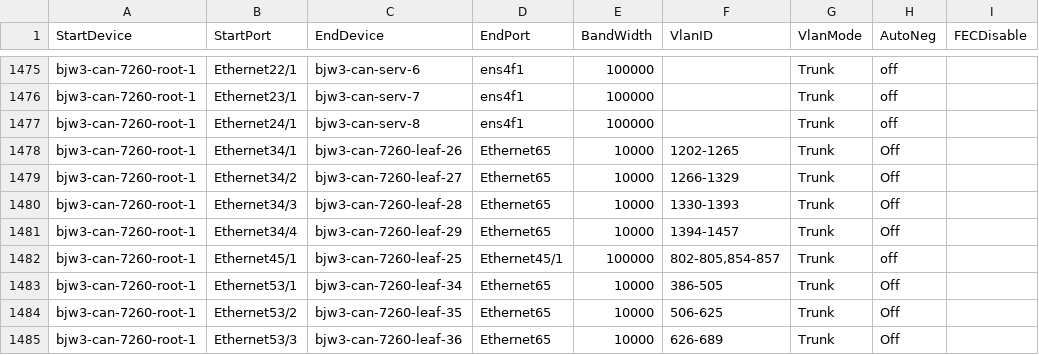
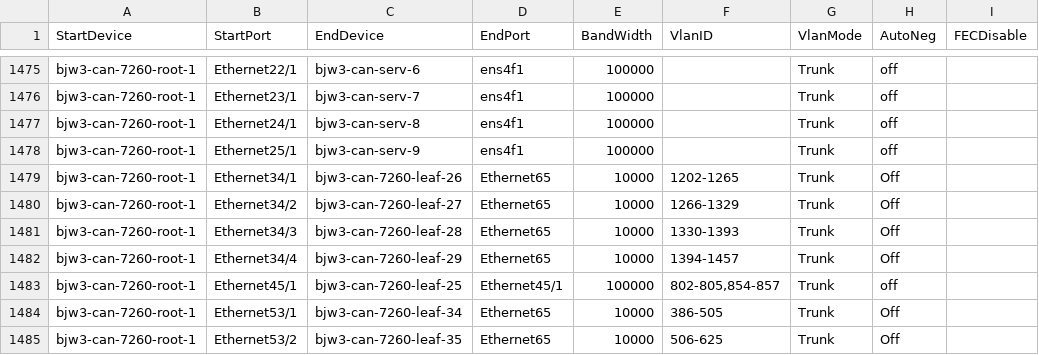
Before and after one commit to sonic-net/sonic-mgmt, a CSV file: ansible/files/sonic_bjw3_links.csv, drawn as a sheet; only a part is shown, gaps mark what is left out; the shorter side is filled out with more unchanged rows.

Commit message:
Merged PR 17374: [Auto Created by PR 17368] Sync connection graph facts from internal to internal-202412
Across different branches, the connection graph facts should remain consistent. However, as the code undergoes continuous updates, the disparities between connection graph facts files among different branches are becoming more pronounced, which divergence poses significant challenges for cherry-pick. To address these differences and reduce the time spent synchronizing branches, we can automate the creation of pull requests by running a pipeline. This pull request use the connection graph facts from the internal branch to overwrite other branches, thereby synchronizing the connection graph facts across different branches.This pull request is created from https://dev.azure.com/mssonic/internal/_git/sonic-mgmt-int/pullrequest/17368

```diff
--- a/ansible/files/sonic_bjw3_links.csv
+++ b/ansible/files/sonic_bjw3_links.csv
@@ -1477,2 +1477,3 @@ bjw3-can-7260-root-1,Ethernet23/1,bjw3-can-serv-7,ens4f1,100000,,Trunk,off,
 bjw3-can-7260-root-1,Ethernet24/1,bjw3-can-serv-8,ens4f1,100000,,Trunk,off,
+bjw3-can-7260-root-1,Ethernet25/1,bjw3-can-serv-9,ens4f1,100000,,Trunk,off,
 bjw3-can-7260-root-1,Ethernet34/1,bjw3-can-7260-leaf-26,Ethernet65,10000,1202-1265,Trunk,Off,
```
Also changed, not shown: ansible/files/sonic_bjw3_bmc_links.csv, ansible/files/sonic_bjw3_devices.csv, 2 other files.
